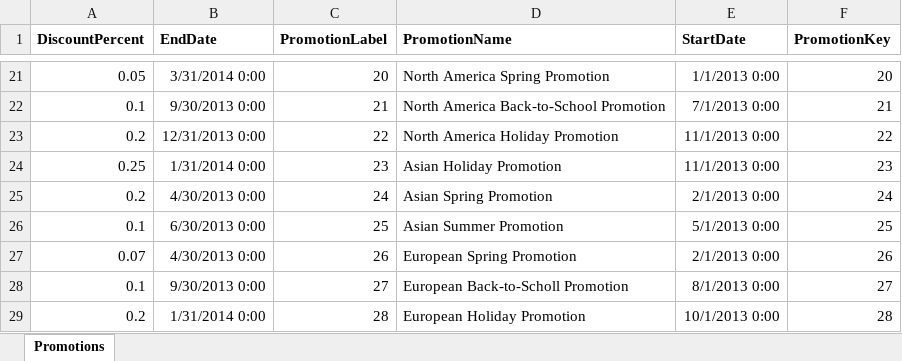
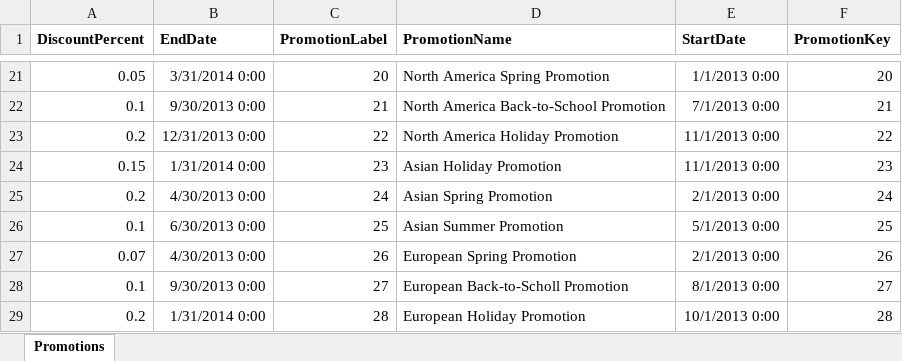
Before and after one commit to lipinght/PBIHackathon, an Excel workbook: CompositeModels/Promotions.xlsx, sheet Promotions, drawn as a sheet; only a part is shown, gaps mark what is left out; values as stored, in another font and other column widths than the file's, no borders; the diff names each change by its address in the sheet, - before the commit and + after, or states it on an @@ line.

```diff
--- a/CompositeModels/Promotions.xlsx (sheet Promotions)
+++ b/CompositeModels/Promotions.xlsx (sheet Promotions)
-A24 (DiscountPercent): 0.25
+A24 (DiscountPercent): 0.15
```
Also changed, not shown: 4 other files.
